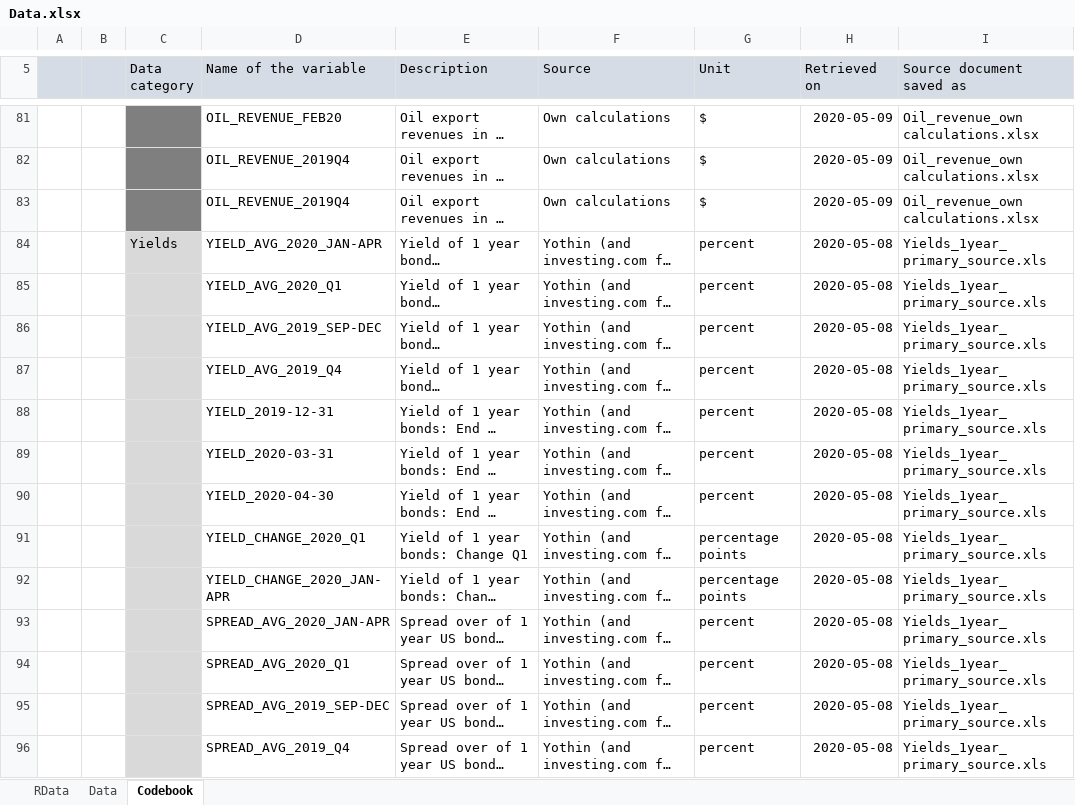
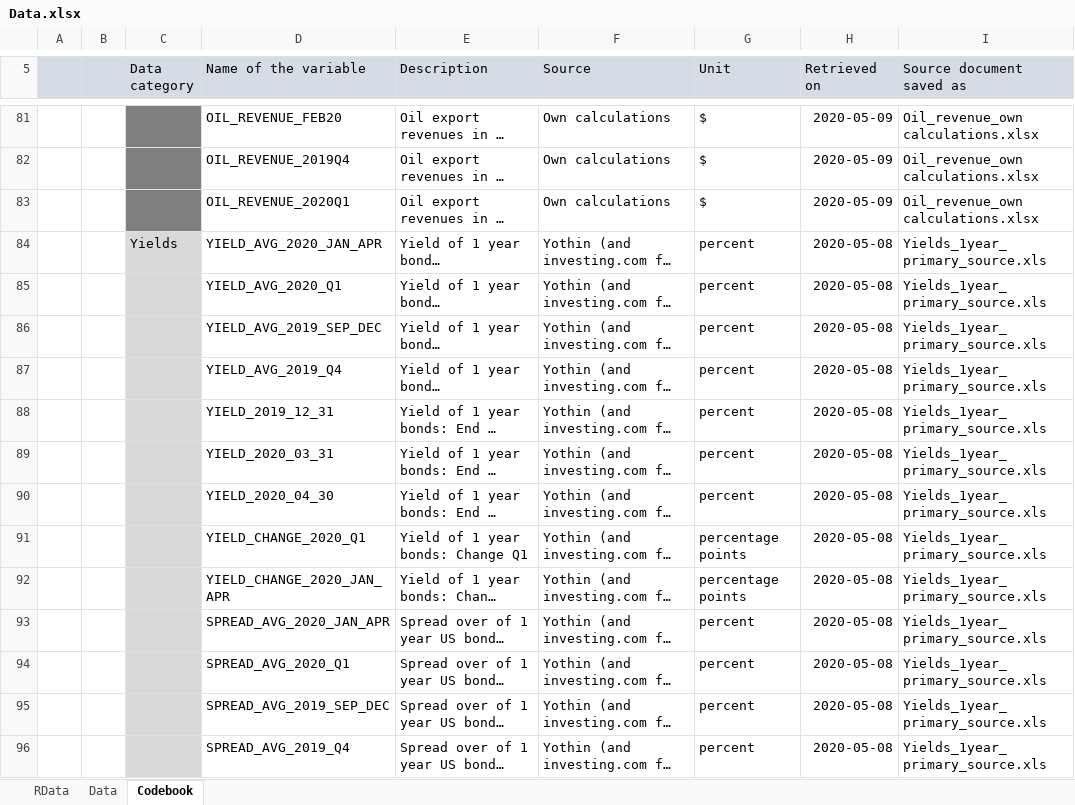
Before and after one commit to timodaehler/COVID19DEBT, an Excel workbook: Data/Data.xlsx, sheet Codebook, drawn as a sheet; only a part is shown, gaps mark what is left out; long unchanged cells end in …; values as stored, in another font and other column widths than the file's, no borders; the diff covers the shown part only; the diff names each change by its address in the sheet, - before the commit and + after, or states it on an @@ line.

```diff
--- a/Data/Data.xlsx (sheet Codebook)
+++ b/Data/Data.xlsx (sheet Codebook)
-D83 (Name of the variable): OIL_REVENUE_2019Q4
+D83 (Name of the variable): OIL_REVENUE_2020Q1
-D84 (Name of the variable): YIELD_AVG_2020_JAN-APR
+D84 (Name of the variable): YIELD_AVG_2020_JAN_APR
-D86 (Name of the variable): YIELD_AVG_2019_SEP-DEC
+D86 (Name of the variable): YIELD_AVG_2019_SEP_DEC
-D88 (Name of the variable): YIELD_2019-12-31
+D88 (Name of the variable): YIELD_2019_12_31
-D89 (Name of the variable): YIELD_2020-03-31
+D89 (Name of the variable): YIELD_2020_03_31
-D90 (Name of the variable): YIELD_2020-04-30
+D90 (Name of the variable): YIELD_2020_04_30
-D92 (Name of the variable): YIELD_CHANGE_2020_JAN-APR
+D92 (Name of the variable): YIELD_CHANGE_2020_JAN_APR
-D93 (Name of the variable): SPREAD_AVG_2020_JAN-APR
+D93 (Name of the variable): SPREAD_AVG_2020_JAN_APR
-D95 (Name of the variable): SPREAD_AVG_2019_SEP-DEC
+D95 (Name of the variable): SPREAD_AVG_2019_SEP_DEC
```
Also changed, not shown: 1 added row and 26 edited cells elsewhere in this sheet, sheet RData, sheet Data, formulas that keep their value, 18 other files.
